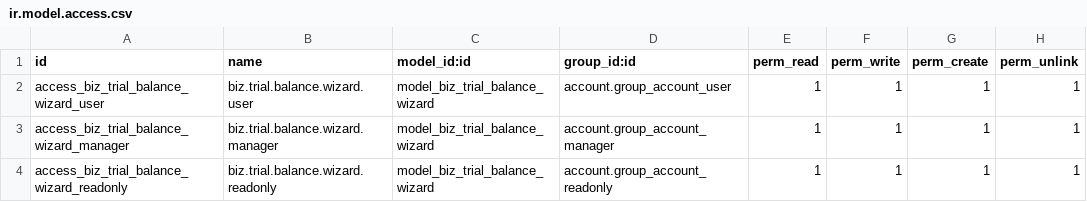
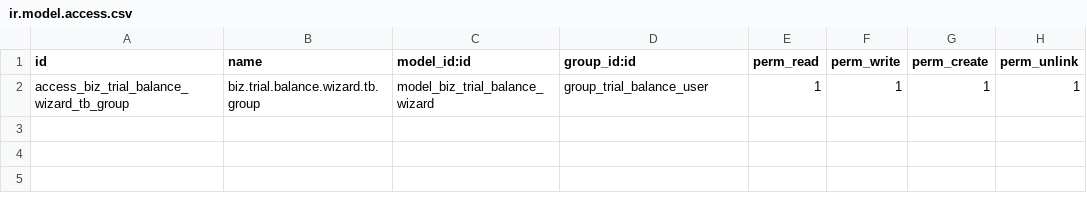
Before and after one commit to apcball/apcball, a CSV file: biz_ac_trial_balance/security/ir.model.access.csv, drawn as a sheet.

```diff
--- a/biz_ac_trial_balance/security/ir.model.access.csv
+++ b/biz_ac_trial_balance/security/ir.model.access.csv
@@ -1,4 +1,2 @@
 id,name,model_id:id,group_id:id,perm_read,perm_write,perm_create,perm_unlink
-access_biz_trial_balance_wizard_user,biz.trial.balance.wizard.user,model_biz_trial_balance_wizard,account.group_account_user,1,1,1,1
-access_biz_trial_balance_wizard_manager,biz.trial.balance.wizard.manager,model_biz_trial_balance_wizard,account.group_account_manager,1,1,1,1
-access_biz_trial_balance_wizard_readonly,biz.trial.balance.wizard.readonly,model_biz_trial_balance_wizard,account.group_account_readonly,1,1,1,1
+access_biz_trial_balance_wizard_tb_group,biz.trial.balance.wizard.tb.group,model_biz_trial_balance_wizard,group_trial_balance_user,1,1,1,1
```
Also changed, not shown: 5 other files.
